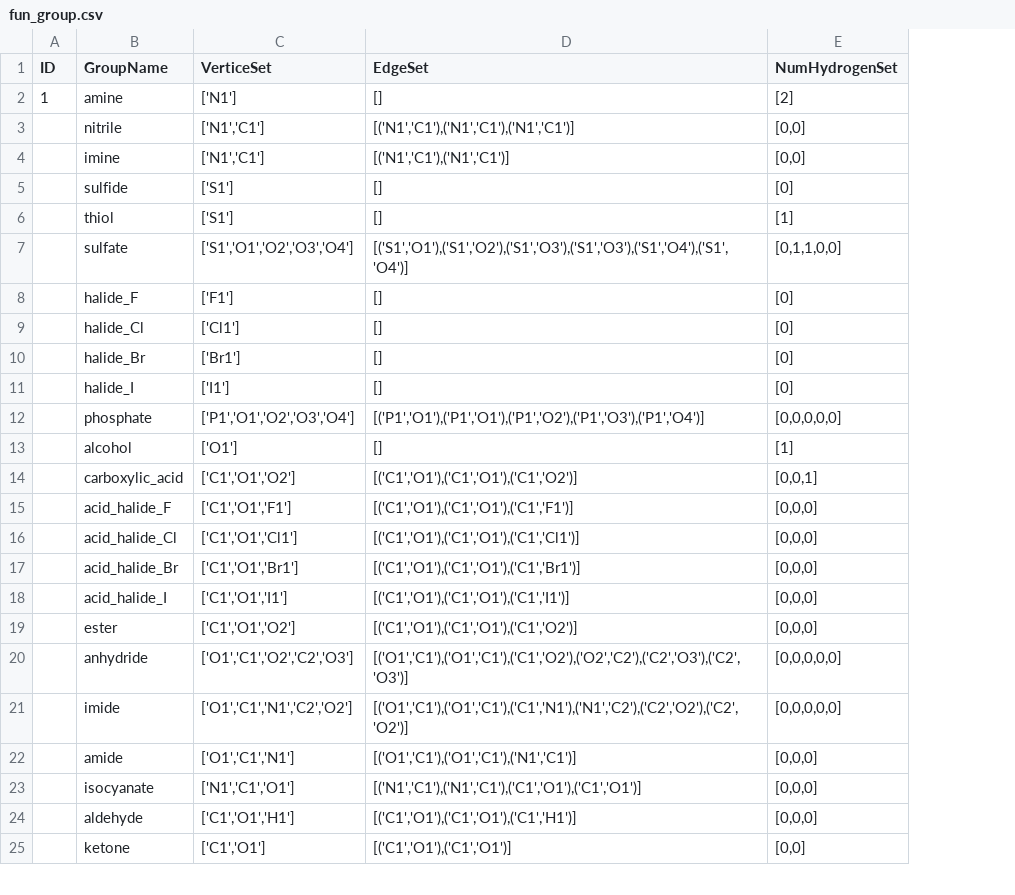
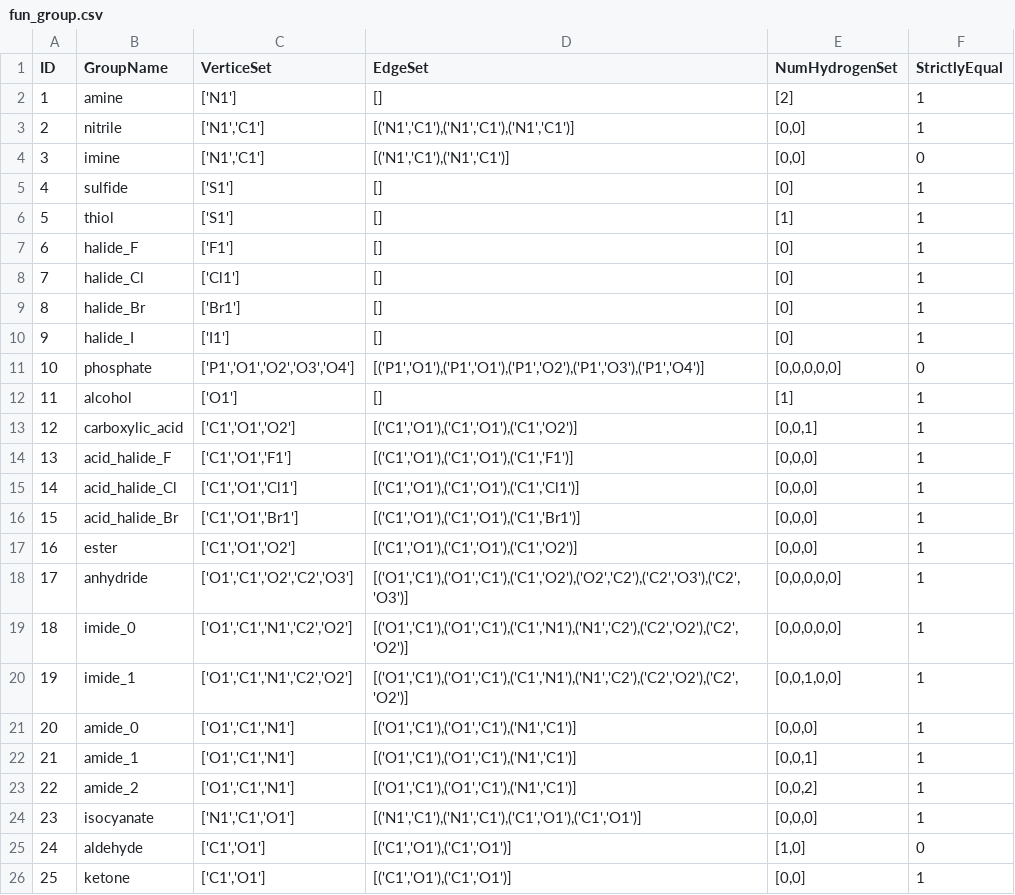
Before and after one commit to pangker7/QCX-Project, a CSV file: data/fun_group.csv, drawn as a sheet; only a part is shown; removed rows and columns are numbered as before the commit, all else as after; the diff covers the shown part only; the diff names each change by its address in the sheet, - before the commit and + after, or states it on an @@ line.

```diff
--- a/data/fun_group.csv
+++ b/data/fun_group.csv
+column F (StrictlyEqual), rows 2-19: 1 | 1 | 0 | 1 | 1 | 1 | 1 | 1 | 1 | 0 | 1 | 1 | 1 | 1 | 1 | 1 | 1 | 1; row 21: 1; rows 24-26: 1 | 0 | 1
-A3 (ID): (empty)
+A3 (ID): 2
-A4 (ID): (empty)
+A4 (ID): 3
-A5 (ID): (empty)
+A5 (ID): 4
-A6 (ID): (empty)
+A6 (ID): 5
-row 7:  | sulfate | ['S1','O1','O2','O3','O4'] | [('S1','O1'),('S1','O2'),('S1','O3'),('S1','O3'),('S1','O4'),('S1','O4')] | [0,1,1,0,0]
-A7 (ID): (empty)
+A7 (ID): 6
-A8 (ID): (empty)
+A8 (ID): 7
-A9 (ID): (empty)
+A9 (ID): 8
-A10 (ID): (empty)
+A10 (ID): 9
-A11 (ID): (empty)
+A11 (ID): 10
-A12 (ID): (empty)
+A12 (ID): 11
-A13 (ID): (empty)
+A13 (ID): 12
-A14 (ID): (empty)
+A14 (ID): 13
-A15 (ID): (empty)
+A15 (ID): 14
-A16 (ID): (empty)
+A16 (ID): 15
-row 18:  | acid_halide_I | ['C1','O1','I1'] | [('C1','O1'),('C1','O1'),('C1','I1')] | [0,0,0]
-A17 (ID): (empty)
+A17 (ID): 16
-A18 (ID): (empty)
+A18 (ID): 17
-A19 (ID): (empty)
+A19 (ID): 18
-B19 (GroupName): imide
+B19 (GroupName): imide_0
+row 20: 19 | imide_1 | ['O1','C1','N1','C2','O2'] | [('O1','C1'),('O1','C1'),('C1','N1'),('N1','C2'),('C2','O2'),('C2','O2')] | [0,0,1,0,0] | 1
-A21 (ID): (empty)
+A21 (ID): 20
-B21 (GroupName): amide
+B21 (GroupName): amide_0
+row 22: 21 | amide_1 | ['O1','C1','N1'] | [('O1','C1'),('O1','C1'),('N1','C1')] | [0,0,1] | 1
+row 23: 22 | amide_2 | ['O1','C1','N1'] | [('O1','C1'),('O1','C1'),('N1','C1')] | [0,0,2] | 1
-A24 (ID): (empty)
+A24 (ID): 23
-A25 (ID): (empty)
+A25 (ID): 24
-C25 (VerticeSet): ['C1','O1','H1']
+C25 (VerticeSet): ['C1','O1']
-D25 (EdgeSet): [('C1','O1'),('C1','O1'),('C1','H1')]
+D25 (EdgeSet): [('C1','O1'),('C1','O1')]
-E25 (NumHydrogenSet): [0,0,0]
+E25 (NumHydrogenSet): [1,0]
-A26 (ID): (empty)
+A26 (ID): 25
```
Also changed, not shown: 1 edited cell elsewhere in this file, 7 other files.
